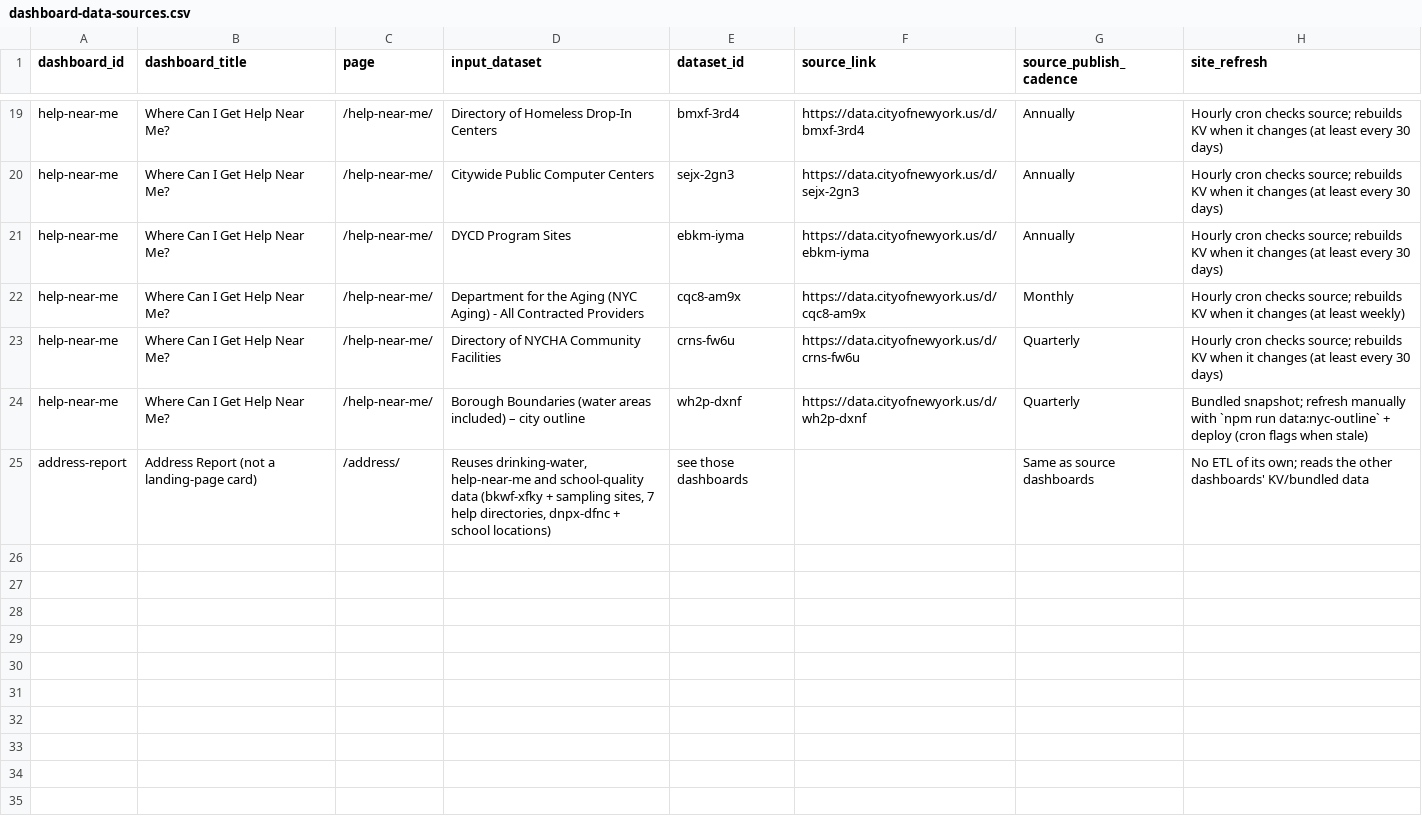
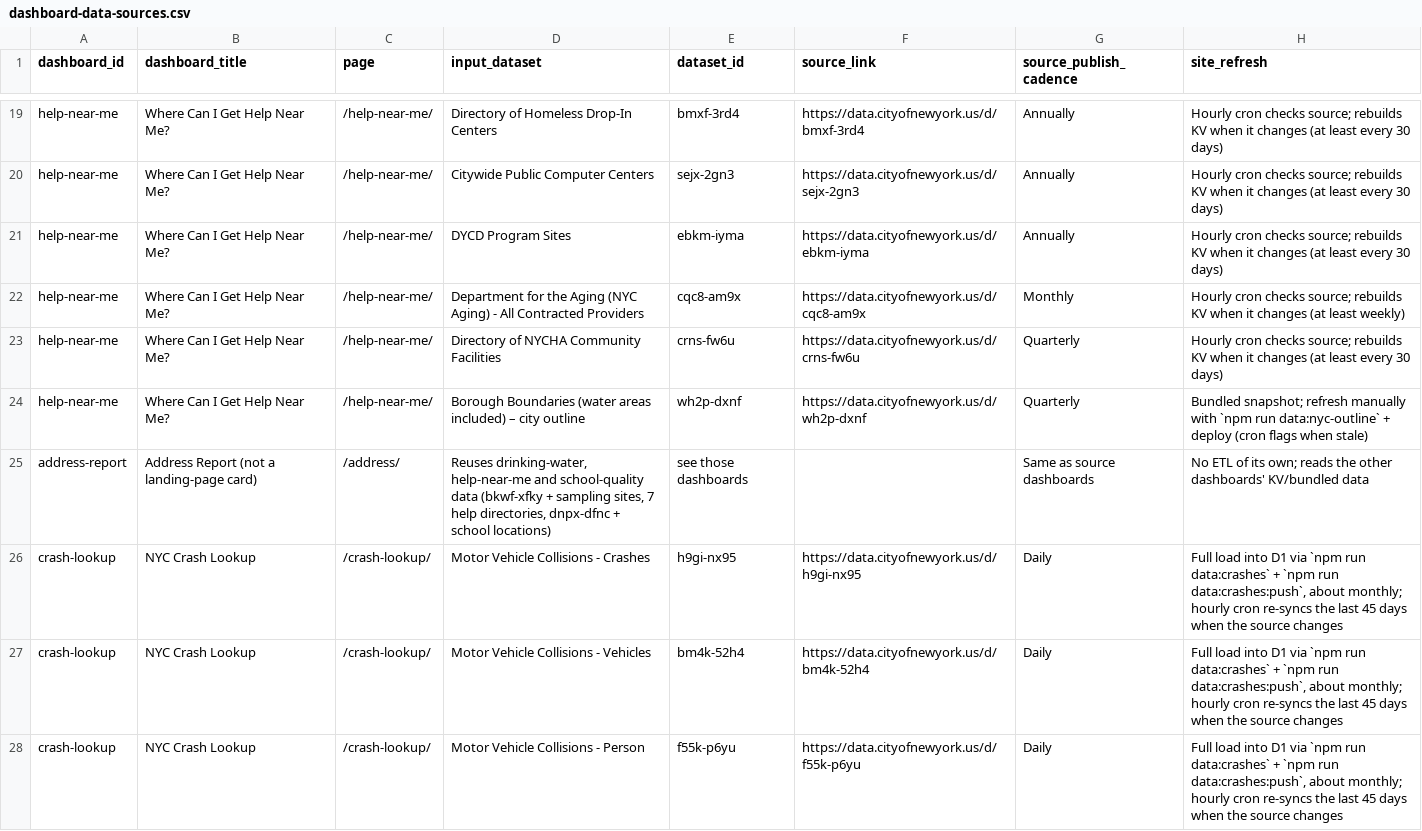
Before and after one commit to pratikk128/nyc_data_resident, a CSV file: dashboard-data-sources.csv, drawn as a sheet; only a part is shown, gaps mark what is left out.

```diff
--- a/dashboard-data-sources.csv
+++ b/dashboard-data-sources.csv
@@ -25 +25,4 @@ help-near-me,Where Can I Get Help Near Me?,/help-near-me/,Borough Boundaries (wa
 address-report,Address Report (not a landing-page card),/address/,"Reuses drinking-water, help-near-me and school-quality data (bkwf-xfky + sampling sites, 7 help directories, dnpx-dfnc + school locations)",see those dashboards,,Same as source dashboards,No ETL of its own; reads the other dashboards' KV/bundled data
+crash-lookup,NYC Crash Lookup,/crash-lookup/,Motor Vehicle Collisions - Crashes,h9gi-nx95,https://data.cityofnewyork.us/d/h9gi-nx95,Daily,"Full load into D1 via `npm run data:crashes` + `npm run data:crashes:push`, about monthly; hourly cron re-syncs the last 45 days when the source changes"
+crash-lookup,NYC Crash Lookup,/crash-lookup/,Motor Vehicle Collisions - Vehicles,bm4k-52h4,https://data.cityofnewyork.us/d/bm4k-52h4,Daily,"Full load into D1 via `npm run data:crashes` + `npm run data:crashes:push`, about monthly; hourly cron re-syncs the last 45 days when the source changes"
+crash-lookup,NYC Crash Lookup,/crash-lookup/,Motor Vehicle Collisions - Person,f55k-p6yu,https://data.cityofnewyork.us/d/f55k-p6yu,Daily,"Full load into D1 via `npm run data:crashes` + `npm run data:crashes:push`, about monthly; hourly cron re-syncs the last 45 days when the source changes"
```
Also changed, not shown: 32 other files.
